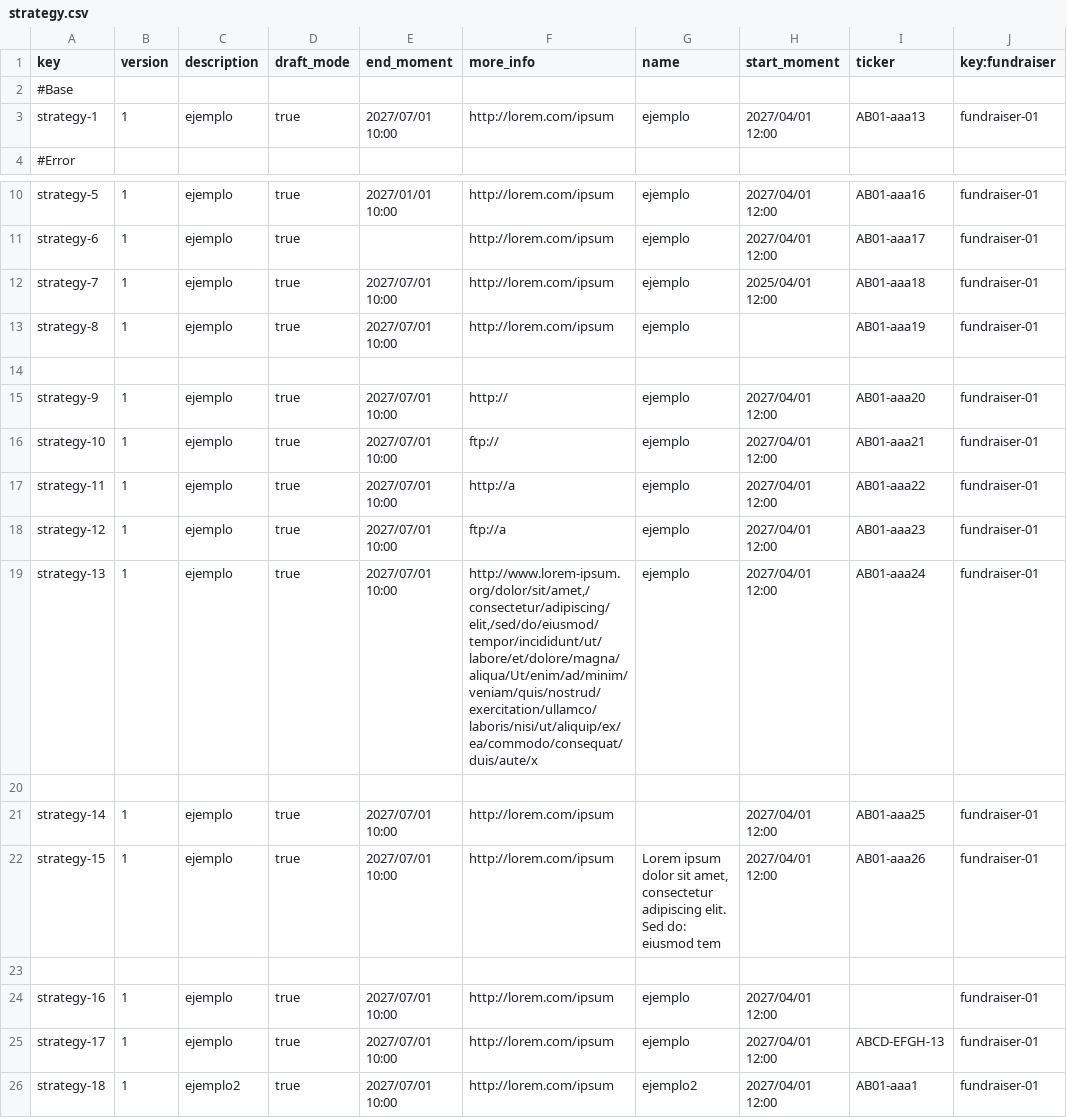
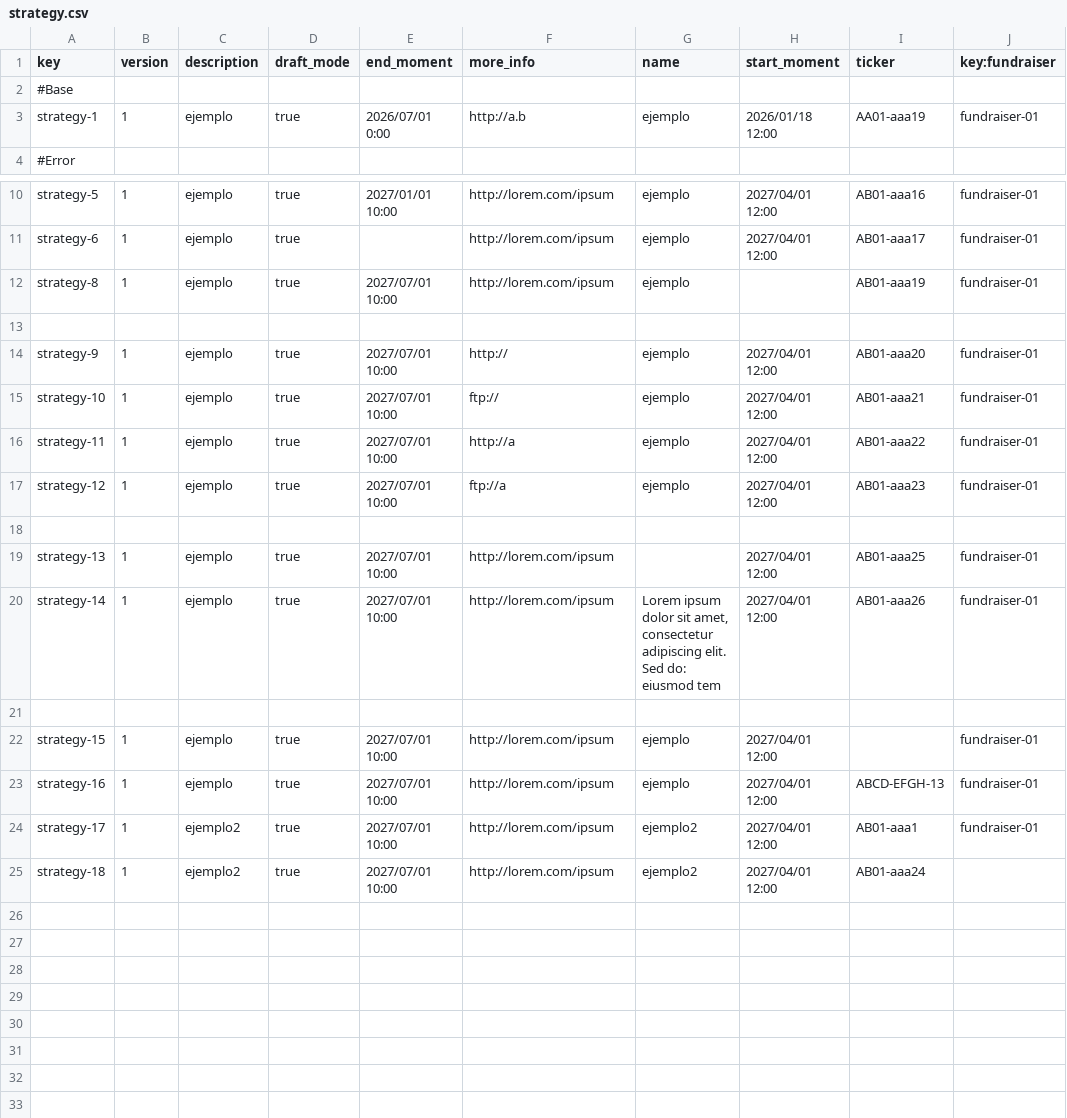
Before and after one commit to aitanavp/Acme-Starters, a CSV file: src/main/resources/WEB-INF/data/errata/batch-01/strategy.csv, drawn as a sheet; only a part is shown, gaps mark what is left out.

Commit message:
Sample + errata fixed for Student 3

```diff
--- a/src/main/resources/WEB-INF/data/errata/batch-01/strategy.csv
+++ b/src/main/resources/WEB-INF/data/errata/batch-01/strategy.csv
@@ -2,3 +2,3 @@ key,version,description,draft_mode,end_moment,more_info,name,start_moment,ticker
 #Base
-strategy-1,1,ejemplo,true,2027/07/01 10:00,http://lorem.com/ipsum,ejemplo,2027/04/01 12:00,AB01-aaa13,fundraiser-01
+strategy-1,1,ejemplo,true,2026/07/01 0:00,http://a.b,ejemplo,2026/01/18 12:00,AA01-aaa19,fundraiser-01
 #Error
@@ -11,3 +11,2 @@ strategy-5,1,ejemplo,true,2027/01/01 10:00,http://lorem.com/ipsum,ejemplo,2027/0
 strategy-6,1,ejemplo,true,,http://lorem.com/ipsum,ejemplo,2027/04/01 12:00,AB01-aaa17,fundraiser-01
-strategy-7,1,ejemplo,true,2027/07/01 10:00,http://lorem.com/ipsum,ejemplo,2025/04/01 12:00,AB01-aaa18,fundraiser-01
 strategy-8,1,ejemplo,true,2027/07/01 10:00,http://lorem.com/ipsum,ejemplo,,AB01-aaa19,fundraiser-01
@@ -18,9 +17,9 @@ strategy-11,1,ejemplo,true,2027/07/01 10:00,http://a,ejemplo,2027/04/01 12:00,AB
 strategy-12,1,ejemplo,true,2027/07/01 10:00,ftp://a,ejemplo,2027/04/01 12:00,AB01-aaa23,fundraiser-01
-strategy-13,1,ejemplo,true,2027/07/01 10:00,"http://www.lorem-ipsum.org/dolor/sit/amet,/consectetur/adipiscing/elit,/sed/do/eiusmod/tempor/incididunt/ut/labore/et/dolore/magna/aliqua/Ut/enim/ad/minim/veniam/quis/nostrud/exercitation/ullamco/laboris/nisi/ut/aliquip/ex/ea/commodo/consequat/duis/aute/x",ejemplo,2027/04/01 12:00,AB01-aaa24,fundraiser-01
 
-strategy-14,1,ejemplo,true,2027/07/01 10:00,http://lorem.com/ipsum,,2027/04/01 12:00,AB01-aaa25,fundraiser-01
-strategy-15,1,ejemplo,true,2027/07/01 10:00,http://lorem.com/ipsum,"Lorem ipsum dolor sit amet, consectetur adipiscing elit. Sed do: eiusmod tem",2027/04/01 12:00,AB01-aaa26,fundraiser-01
+strategy-13,1,ejemplo,true,2027/07/01 10:00,http://lorem.com/ipsum,,2027/04/01 12:00,AB01-aaa25,fundraiser-01
+strategy-14,1,ejemplo,true,2027/07/01 10:00,http://lorem.com/ipsum,"Lorem ipsum dolor sit amet, consectetur adipiscing elit. Sed do: eiusmod tem",2027/04/01 12:00,AB01-aaa26,fundraiser-01
 
-strategy-16,1,ejemplo,true,2027/07/01 10:00,http://lorem.com/ipsum,ejemplo,2027/04/01 12:00,,fundraiser-01
-strategy-17,1,ejemplo,true,2027/07/01 10:00,http://lorem.com/ipsum,ejemplo,2027/04/01 12:00,ABCD-EFGH-13,fundraiser-01
-strategy-18,1,ejemplo2,true,2027/07/01 10:00,http://lorem.com/ipsum,ejemplo2,2027/04/01 12:00,AB01-aaa1,fundraiser-01
+strategy-15,1,ejemplo,true,2027/07/01 10:00,http://lorem.com/ipsum,ejemplo,2027/04/01 12:00,,fundraiser-01
+strategy-16,1,ejemplo,true,2027/07/01 10:00,http://lorem.com/ipsum,ejemplo,2027/04/01 12:00,ABCD-EFGH-13,fundraiser-01
+strategy-17,1,ejemplo2,true,2027/07/01 10:00,http://lorem.com/ipsum,ejemplo2,2027/04/01 12:00,AB01-aaa1,fundraiser-01
+strategy-18,1,ejemplo2,true,2027/07/01 10:00,http://lorem.com/ipsum,ejemplo2,2027/04/01 12:00,AB01-aaa24,
```
Also changed, not shown: src/main/resources/WEB-INF/data/errata/batch-01/fundraiser.csv, src/main/resources/WEB-INF/data/sample/batch-01/strategy.csv.
